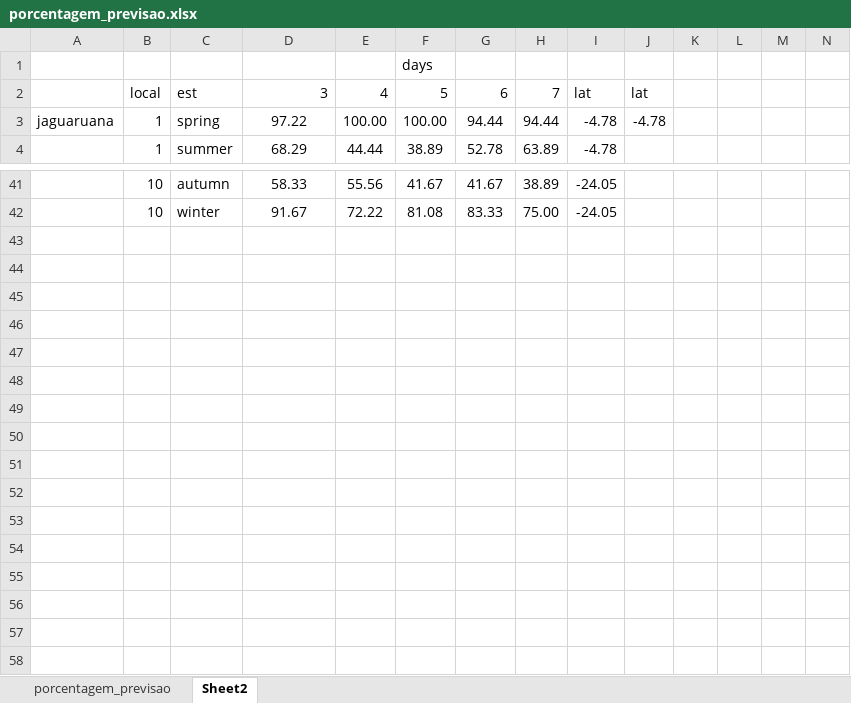
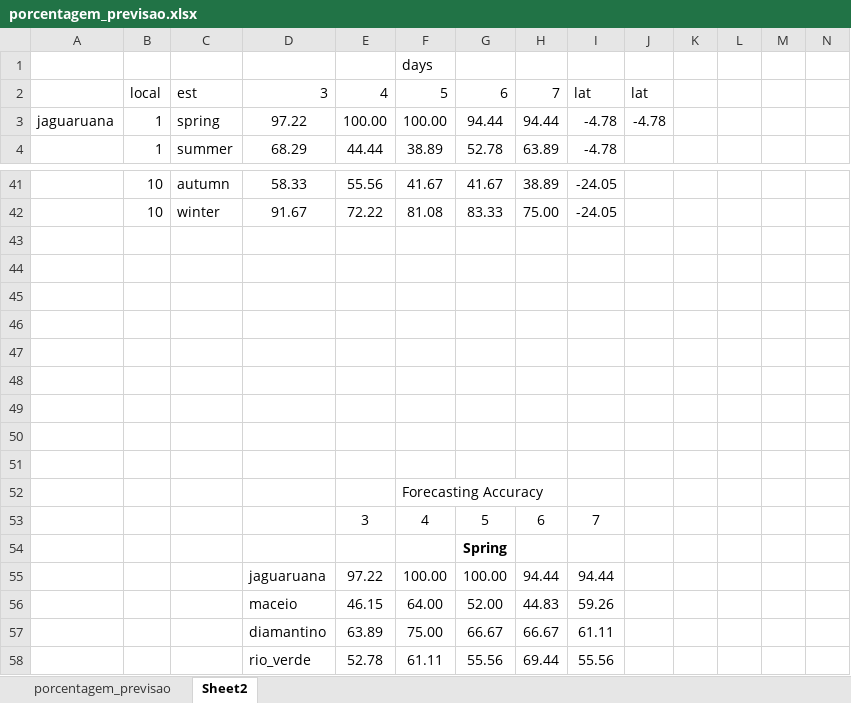
Before and after one commit to joaoTrevizoli/ann_analysis, an Excel workbook: porcentagem_previsao.xlsx, sheet Sheet2, drawn as a sheet; only a part is shown, gaps mark what is left out; values as stored, in another font and other column widths than the file's, no borders; charts and pictures and conditional formats not drawn; rows hold the shown columns only; the diff covers the shown part only; the diff names each change by its address in the sheet, - before the commit and + after, or states it on an @@ line.

```diff
--- a/porcentagem_previsao.xlsx (sheet Sheet2)
+++ b/porcentagem_previsao.xlsx (sheet Sheet2)
+row 43: (empty)
+row 44: (empty)
+row 45: (empty)
+row 46: (empty)
+row 47: (empty)
+row 48: (empty)
+row 49: (empty)
+row 50: (empty)
+row 51: (empty)
+row 52:  |  |  |  |  | Forecasting Accuracy
+row 53:  |  |  |  | 3 | 4 | 5 | 6 | 7
+row 54:  |  |  |  |  |  | Spring
+row 55:  |  |  | jaguaruana | 97.22 | 100.00 | 100.00 | 94.44 | 94.44
+row 56:  |  |  | maceio | 46.15 | 64.00 | 52.00 | 44.83 | 59.26
+row 57:  |  |  | diamantino | 63.89 | 75.00 | 66.67 | 66.67 | 61.11
+row 58:  |  |  | rio_verde | 52.78 | 61.11 | 55.56 | 69.44 | 55.56
```
Also changed, not shown: 39 added rows and 8 edited cells elsewhere in this sheet, charts or pictures, parametros.xlsx, porcentagem_estimativa.xlsx, 9 other files.
